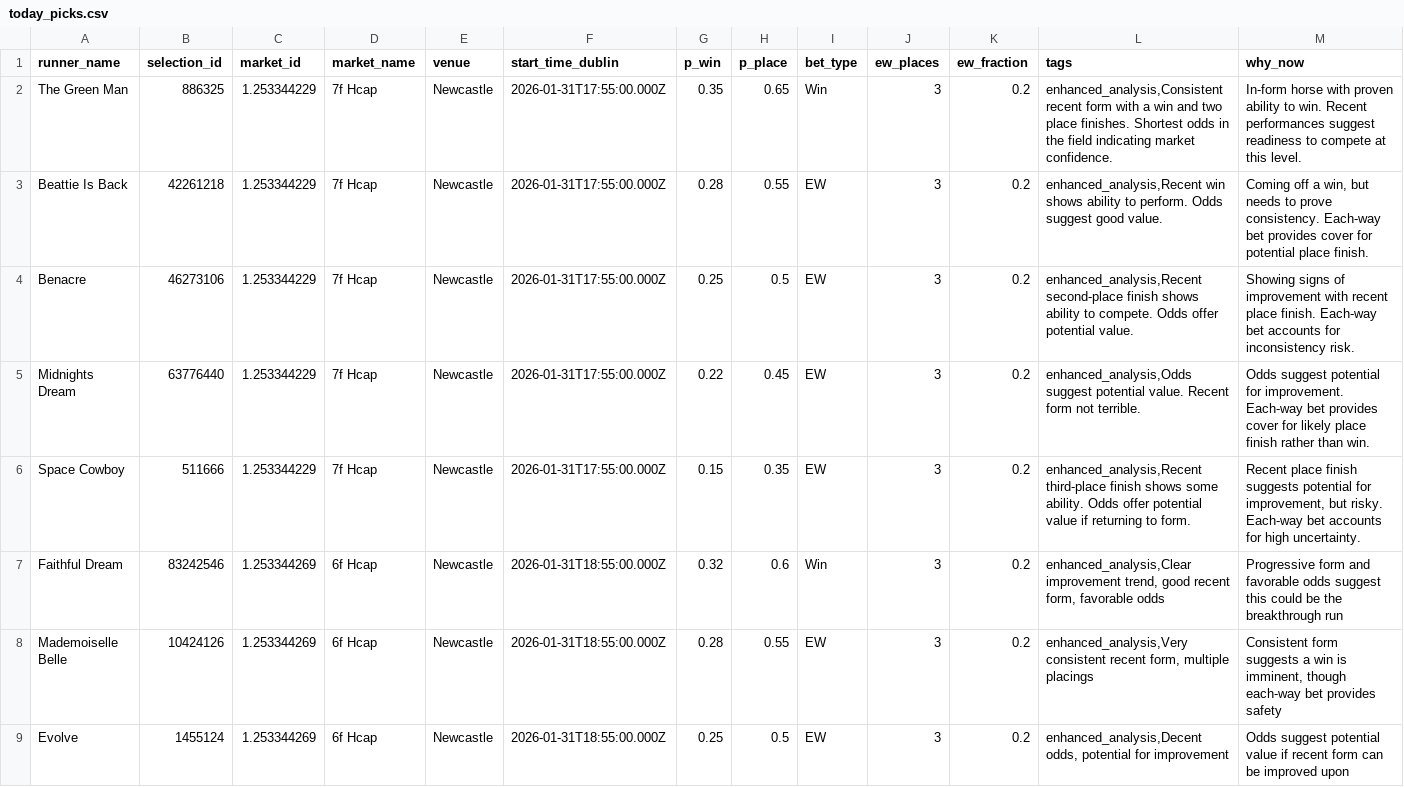
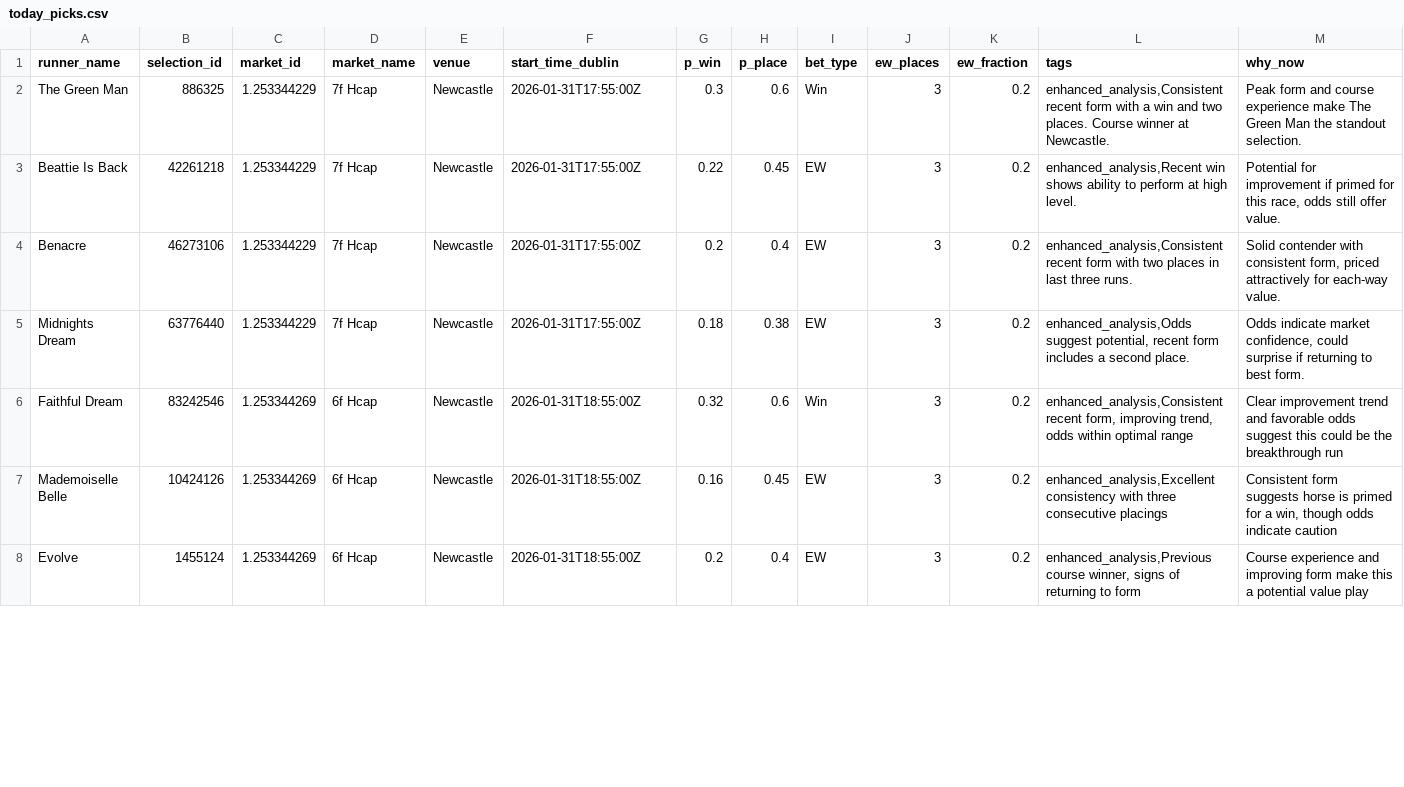
Before and after one commit to cmccar09/SureBet, a CSV file: today_picks.csv, drawn as a sheet; only a part is shown; the diff covers the shown part only.

```diff
--- a/today_picks.csv
+++ b/today_picks.csv
@@ -1,9 +1,8 @@
 runner_name,selection_id,market_id,market_name,venue,start_time_dublin,p_win,p_place,bet_type,ew_places,ew_fraction,tags,why_now
-The Green Man,886325,1.253344229,7f Hcap,Newcastle,2026-01-31T17:55:00.000Z,0.35,0.65,Win,3,0.2,"enhanced_analysis,Consistent recent form with a win and two place finishes. Shortest odds in the field indicating market confidence.",In-form horse with proven ability to win. Recent performances suggest readiness to compete at this level.
-Beattie Is Back,42261218,1.253344229,7f Hcap,Newcastle,2026-01-31T17:55:00.000Z,0.28,0.55,EW,3,0.2,"enhanced_analysis,Recent win shows ability to perform. Odds suggest good value.","Coming off a win, but needs to prove consistency. Each-way bet provides cover for potential place finish."
-Benacre,46273106,1.253344229,7f Hcap,Newcastle,2026-01-31T17:55:00.000Z,0.25,0.5,EW,3,0.2,"enhanced_analysis,Recent second-place finish shows ability to compete. Odds offer potential value.",Showing signs of improvement with recent place finish. Each-way bet accounts for inconsistency risk.
-Midnights Dream,63776440,1.253344229,7f Hcap,Newcastle,2026-01-31T17:55:00.000Z,0.22,0.45,EW,3,0.2,"enhanced_analysis,Odds suggest potential value. Recent form not terrible.",Odds suggest potential for improvement. Each-way bet provides cover for likely place finish rather than win.
-Space Cowboy,511666,1.253344229,7f Hcap,Newcastle,2026-01-31T17:55:00.000Z,0.15,0.35,EW,3,0.2,"enhanced_analysis,Recent third-place finish shows some ability. Odds offer potential value if returning to form.","Recent place finish suggests potential for improvement, but risky. Each-way bet accounts for high uncertainty."
-Faithful Dream,83242546,1.253344269,6f Hcap,Newcastle,2026-01-31T18:55:00.000Z,0.32,0.6,Win,3,0.2,"enhanced_analysis,Clear improvement trend, good recent form, favorable odds",Progressive form and favorable odds suggest this could be the breakthrough run
-Mademoiselle Belle,10424126,1.253344269,6f Hcap,Newcastle,2026-01-31T18:55:00.000Z,0.28,0.55,EW,3,0.2,"enhanced_analysis,Very consistent recent form, multiple placings","Consistent form suggests a win is imminent, though each-way bet provides safety"
-Evolve,1455124,1.253344269,6f Hcap,Newcastle,2026-01-31T18:55:00.000Z,0.25,0.5,EW,3,0.2,"enhanced_analysis,Decent odds, potential for improvement",Odds suggest potential value if recent form can be improved upon
+The Green Man,886325,1.253344229,7f Hcap,Newcastle,2026-01-31T17:55:00Z,0.3,0.6,Win,3,0.2,"enhanced_analysis,Consistent recent form with a win and two places. Course winner at Newcastle.",Peak form and course experience make The Green Man the standout selection.
+Beattie Is Back,42261218,1.253344229,7f Hcap,Newcastle,2026-01-31T17:55:00Z,0.22,0.45,EW,3,0.2,"enhanced_analysis,Recent win shows ability to perform at high level.","Potential for improvement if primed for this race, odds still offer value."
+Benacre,46273106,1.253344229,7f Hcap,Newcastle,2026-01-31T17:55:00Z,0.2,0.4,EW,3,0.2,"enhanced_analysis,Consistent recent form with two places in last three runs.","Solid contender with consistent form, priced attractively for each-way value."
+Midnights Dream,63776440,1.253344229,7f Hcap,Newcastle,2026-01-31T17:55:00Z,0.18,0.38,EW,3,0.2,"enhanced_analysis,Odds suggest potential, recent form includes a second place.","Odds indicate market confidence, could surprise if returning to best form."
+Faithful Dream,83242546,1.253344269,6f Hcap,Newcastle,2026-01-31T18:55:00Z,0.32,0.6,Win,3,0.2,"enhanced_analysis,Consistent recent form, improving trend, odds within optimal range",Clear improvement trend and favorable odds suggest this could be the breakthrough run
+Mademoiselle Belle,10424126,1.253344269,6f Hcap,Newcastle,2026-01-31T18:55:00Z,0.16,0.45,EW,3,0.2,"enhanced_analysis,Excellent consistency with three consecutive placings","Consistent form suggests horse is primed for a win, though odds indicate caution"
+Evolve,1455124,1.253344269,6f Hcap,Newcastle,2026-01-31T18:55:00Z,0.2,0.4,EW,3,0.2,"enhanced_analysis,Previous course winner, signs of returning to form",Course experience and improving form make this a potential value play
```
Also changed, not shown: 10 edited cells elsewhere in this file, 7 other files.
